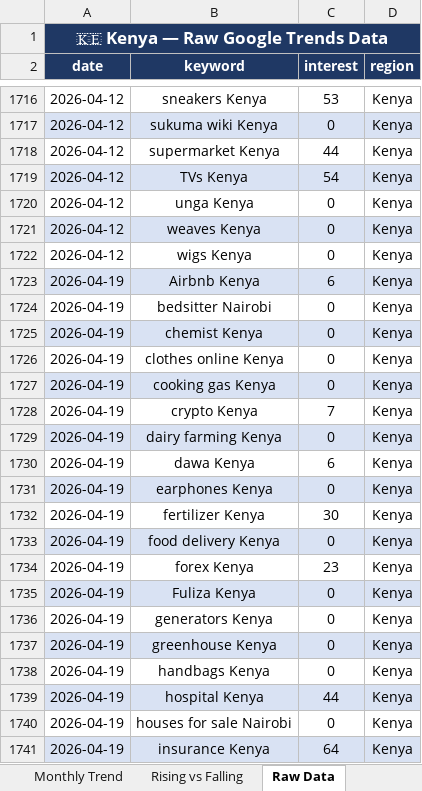
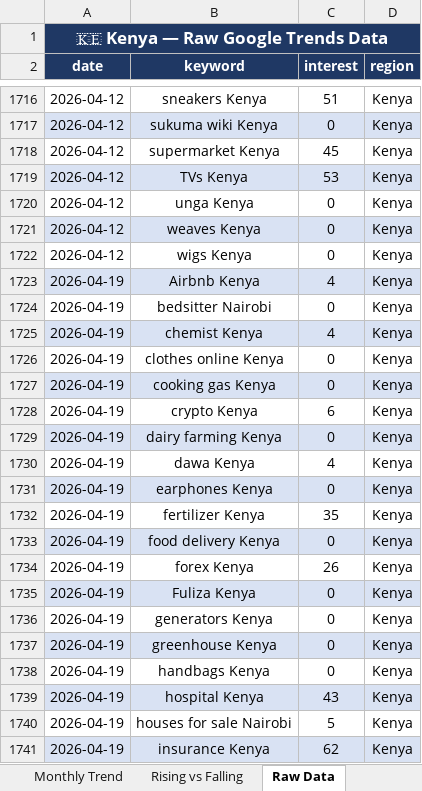
Before and after one commit to Juniourmwangi/kenya-demand-analysis, an Excel workbook: outputs/Kenya_Demand_Analysis.xlsx, sheet Raw Data, drawn as a sheet; only a part is shown, gaps mark what is left out; values as stored, in another font and other column widths than the file's, no borders; the diff covers the shown part only; the diff names each change by its address in the sheet, - before the commit and + after, or states it on an @@ line.

```diff
--- a/outputs/Kenya_Demand_Analysis.xlsx (sheet Raw Data)
+++ b/outputs/Kenya_Demand_Analysis.xlsx (sheet Raw Data)
-C1716 (interest): 53
+C1716 (interest): 51
-C1718 (interest): 44
+C1718 (interest): 45
-C1719 (interest): 54
+C1719 (interest): 53
-C1723 (interest): 6
+C1723 (interest): 4
-C1725 (interest): 0
+C1725 (interest): 4
-C1728 (interest): 7
+C1728 (interest): 6
-C1730 (interest): 6
+C1730 (interest): 4
-C1732 (interest): 30
+C1732 (interest): 35
-C1734 (interest): 23
+C1734 (interest): 26
-C1739 (interest): 44
+C1739 (interest): 43
-C1740 (interest): 0
+C1740 (interest): 5
-C1741 (interest): 64
+C1741 (interest): 62
```
Also changed, not shown: 941 edited cells elsewhere in this sheet, sheet Rising vs Falling, sheet By Category, sheet Monthly Trend, sheet Top 10 Products, 15 other files.
